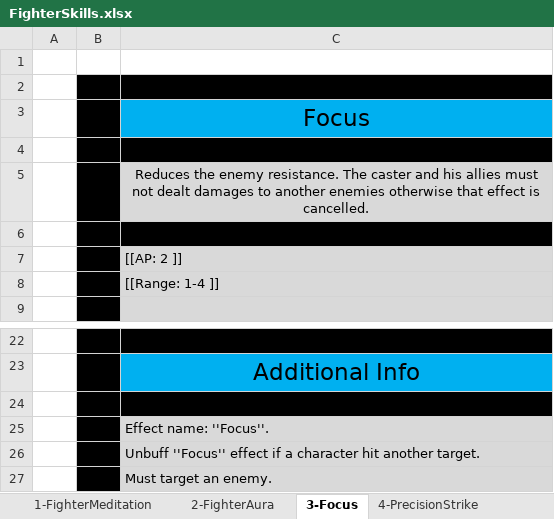
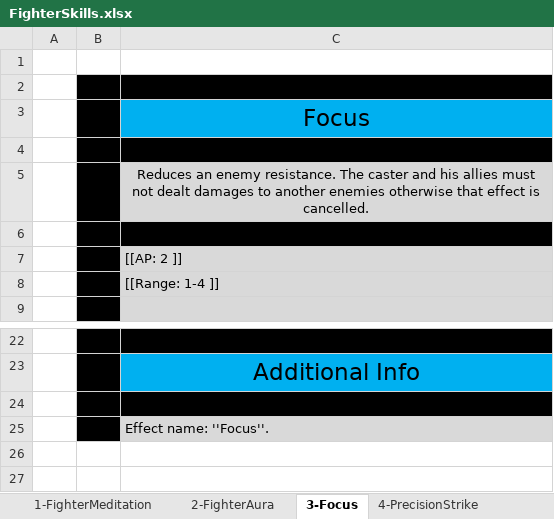
Before and after one commit to opachot/BattleForVoxturia, an Excel workbook: GameDesign/Class/Done/1_Fighter/Documentation/FighterSkills.xlsx, sheet 3-Focus, drawn as a sheet; only a part is shown, gaps mark what is left out; values as stored, in another font and other column widths than the file's, no borders; the diff names each change by its address in the sheet, - before the commit and + after, or states it on an @@ line.

```diff
--- a/GameDesign/Class/Done/1_Fighter/Documentation/FighterSkills.xlsx (sheet 3-Focus)
+++ b/GameDesign/Class/Done/1_Fighter/Documentation/FighterSkills.xlsx (sheet 3-Focus)
-C5: Reduces the enemy resistance.…
+C5: Reduces an enemy resistance.…
-row 26:  |  | Unbuff ''Focus'' effect if a character hit another target.
-row 27:  |  | Must target an enemy.
```
Also changed, not shown: sheet 6-StrategicRetreat, sheet 7-EagleFlight, sheet 1-FighterMeditation, sheet 2-FighterAura, sheet 5-Slide, sheet 4-PrecisionStrike, 3 more sheets.
